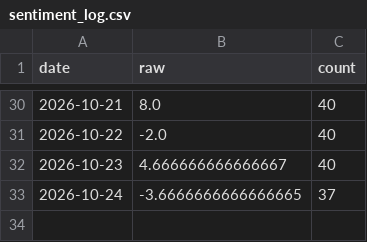
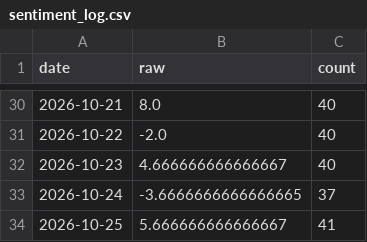
Before and after one commit to hamsterprohans/BitcoinPredictionTrend, a CSV file: webapp/data/live/sentiment_log.csv, drawn as a sheet; only a part is shown, gaps mark what is left out.

```diff
--- a/webapp/data/live/sentiment_log.csv
+++ b/webapp/data/live/sentiment_log.csv
@@ -33 +33,2 @@ date,raw,count
 2026-10-24,-3.6666666666666665,37
+2026-10-25,5.666666666666667,41
```
Also changed, not shown: webapp/data/live/prices.csv, 4 other files.
